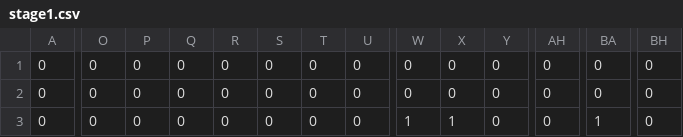
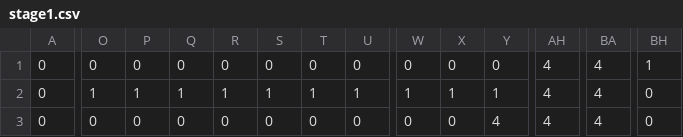
Before and after one commit to DaisukeKawamura/colorful, a CSV file: Resources/stage/stage1.csv, drawn as a sheet; only a part is shown, gaps mark what is left out; the diff covers the shown part only; the diff names each change by its address in the sheet, - before the commit and + after, or states it on an @@ line.

Commit message:
競合解決　その2-1

```diff
--- a/Resources/stage/stage1.csv
+++ b/Resources/stage/stage1.csv
-AH1:AH3: 0
+AH1:AH3: 4
-BA1:BA2: 0
+BA1:BA2: 4
-BH1: 0
+BH1: 1
-O2: 0
+O2: 1
-P2: 0
+P2: 1
-Q2: 0
+Q2: 1
-R2: 0
+R2: 1
-S2: 0
+S2: 1
-T2: 0
+T2: 1
-U2: 0
+U2: 1
-W2: 0
+W2: 1
-X2: 0
+X2: 1
-Y2: 0
+Y2: 1
-W3: 1
+W3: 0
-X3: 1
+X3: 0
-Y3: 0
+Y3: 4
-BA3: 1
+BA3: 4
```
Also changed, not shown: 50 edited cells elsewhere in this file.
